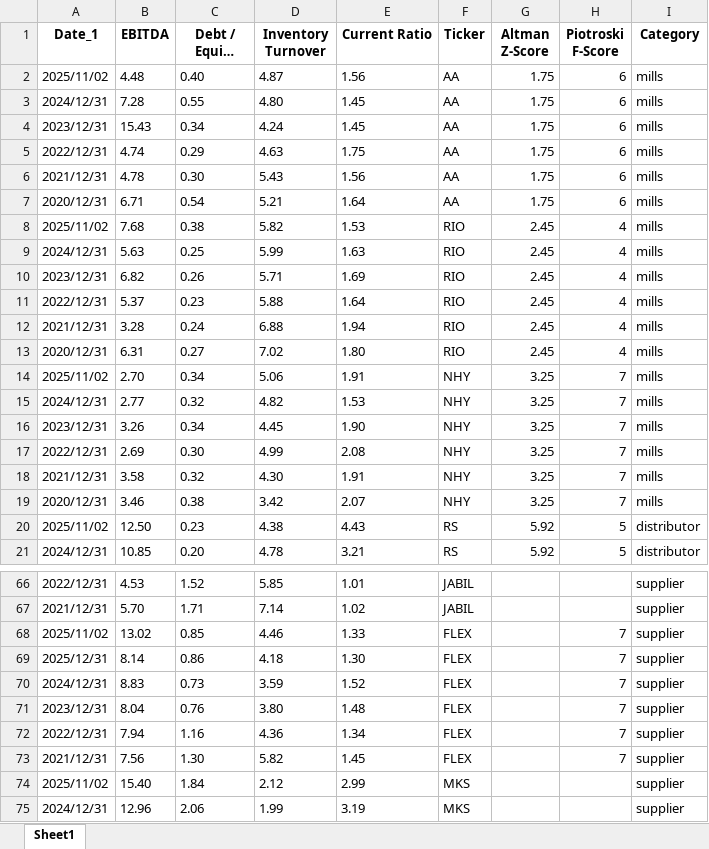
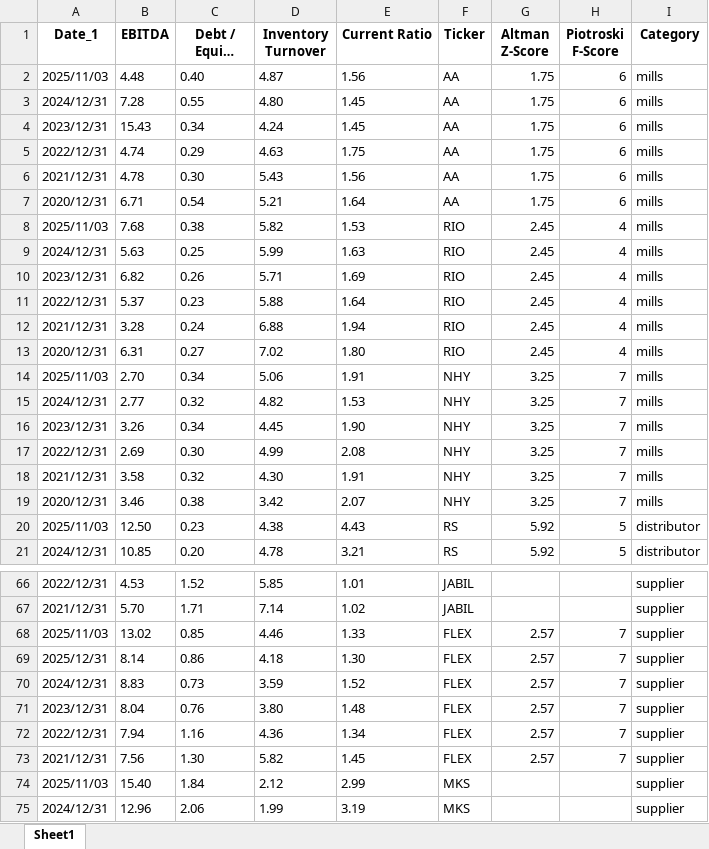
Before and after one commit to nanamiih/stock-risk-scores, an Excel workbook: Stock_Risk_Scores.xlsx, sheet Sheet1, drawn as a sheet; only a part is shown, gaps mark what is left out; long unchanged cells end in …; values as stored, in another font and other column widths than the file's, no borders; the diff covers the shown part only; the diff names each change by its address in the sheet, - before the commit and + after, or states it on an @@ line.

```diff
--- a/Stock_Risk_Scores.xlsx (sheet Sheet1)
+++ b/Stock_Risk_Scores.xlsx (sheet Sheet1)
-A2 (Date_1): 2025/11/02
+A2 (Date_1): 2025/11/03
-A8 (Date_1): 2025/11/02
+A8 (Date_1): 2025/11/03
-A14 (Date_1): 2025/11/02
+A14 (Date_1): 2025/11/03
-A20 (Date_1): 2025/11/02
+A20 (Date_1): 2025/11/03
-A68 (Date_1): 2025/11/02
+A68 (Date_1): 2025/11/03
-G68:G73 (Altman Z-Score): (empty)
+G68:G73 (Altman Z-Score): 2.57
-A74 (Date_1): 2025/11/02
+A74 (Date_1): 2025/11/03
```
Also changed, not shown: 7 edited cells elsewhere in this sheet.
